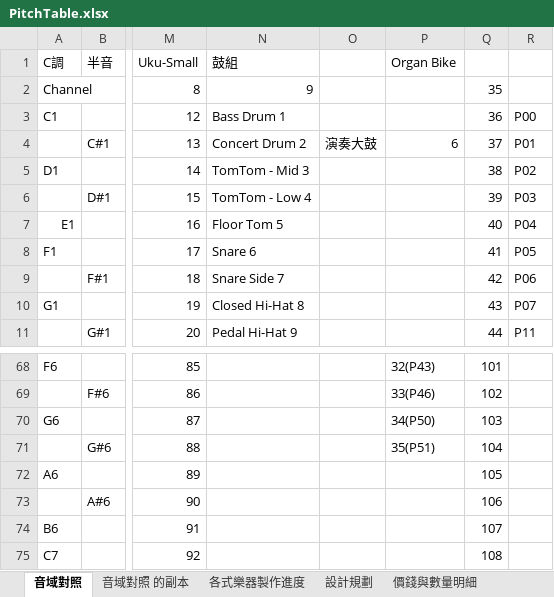
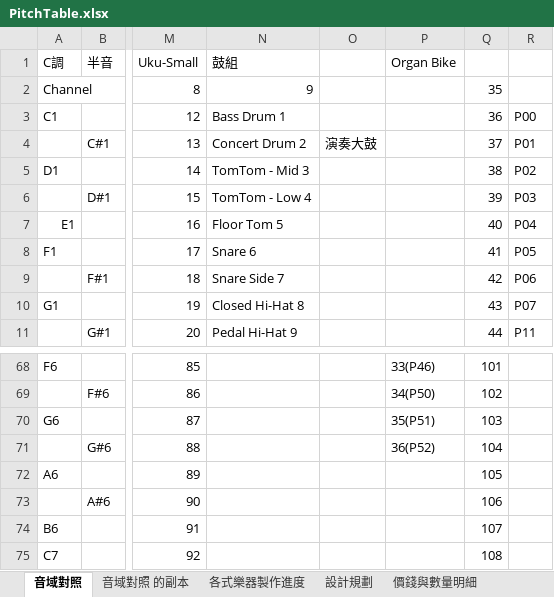
Before and after one commit to cheetahray/8051, an Excel workbook: MPC82/PitchTable.xlsx, sheet 音域對照, drawn as a sheet; only a part is shown, gaps mark what is left out; values as stored, in another font and other column widths than the file's, no cell formats; the diff covers the shown part only; the diff names each change by its address in the sheet, - before the commit and + after, or states it on an @@ line.

Commit message:
改 midi table

```diff
--- a/MPC82/PitchTable.xlsx (sheet 音域對照)
+++ b/MPC82/PitchTable.xlsx (sheet 音域對照)
-P4 (Organ Bike): 6
+P4 (Organ Bike): (empty)
-P68 (Organ Bike): 32(P43)
+P68 (Organ Bike): 33(P46)
-P69 (Organ Bike): 33(P46)
+P69 (Organ Bike): 34(P50)
-P70 (Organ Bike): 34(P50)
+P70 (Organ Bike): 35(P51)
-P71 (Organ Bike): 35(P51)
+P71 (Organ Bike): 36(P52)
```
Also changed, not shown: 54 edited cells elsewhere in this sheet, cell formats.
